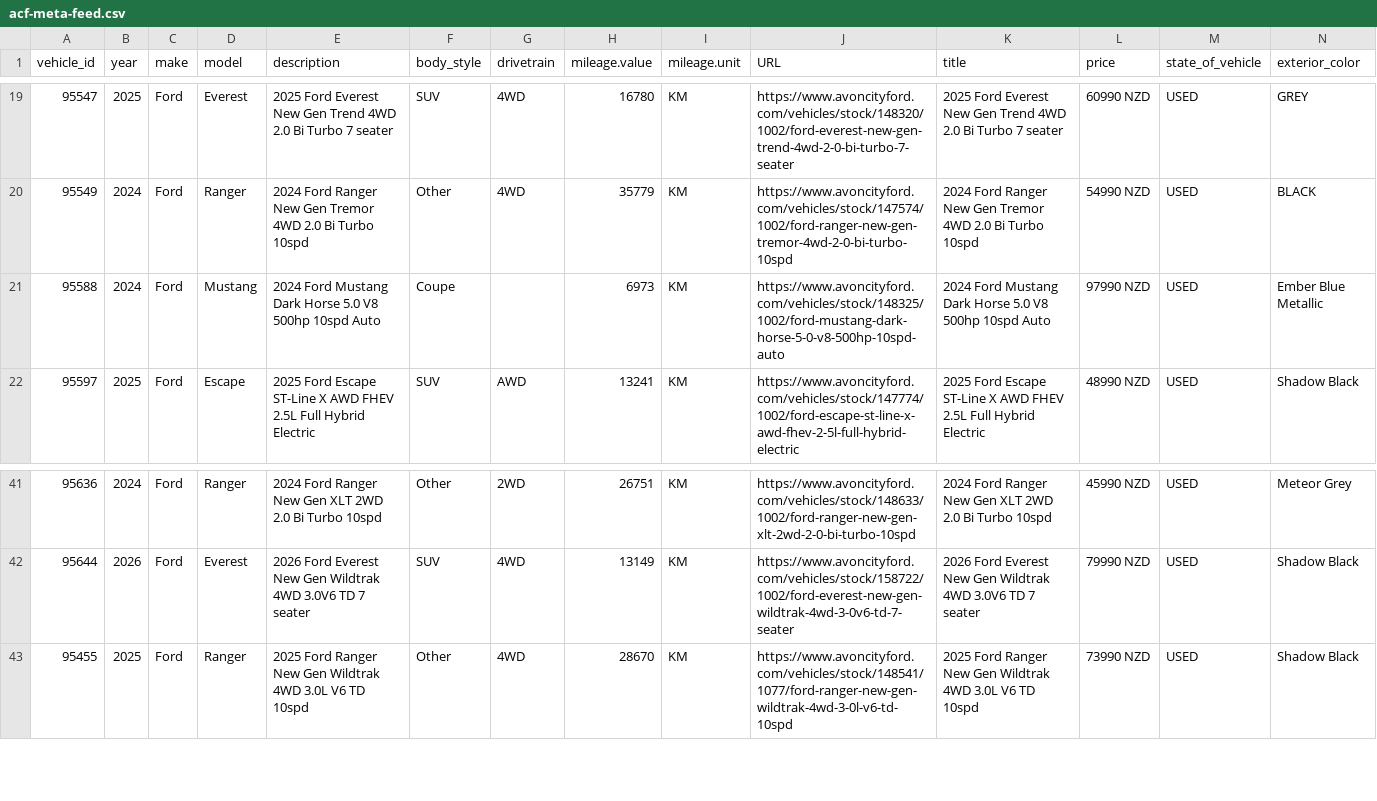
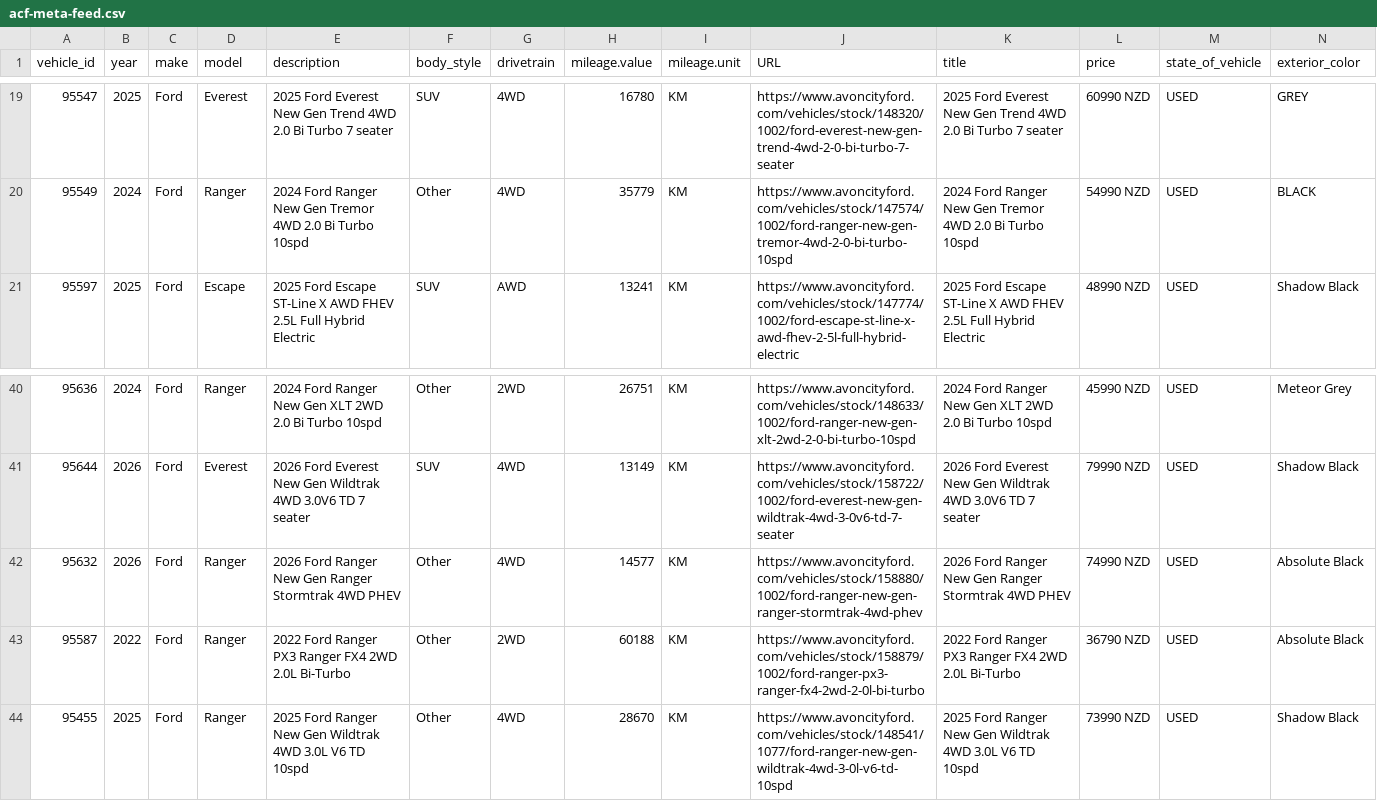
Before and after one commit to AshAcf/acf-meta-feed, a CSV file: public/acf-meta-feed.csv, drawn as a sheet; only a part is shown, gaps mark what is left out; removed rows and columns are numbered as before the commit, all else as after; rows hold the shown columns only; the diff names each change by its address in the sheet, - before the commit and + after, or states it on an @@ line.

Commit message:
Update corrected vehicle feed

```diff
--- a/public/acf-meta-feed.csv
+++ b/public/acf-meta-feed.csv
-row 21: 95588 | 2024 | Ford | Mustang | 2024 Ford Mustang Dark Horse 5.0 V8 500hp 10spd Auto | Coupe |  | 6973 | KM | https://www.avoncityford.com/vehicles/stock/148325/1002/ford-mustang-dark-horse-5-0-v8-500hp-10spd-auto | 2024 Ford Mustang Dark Horse 5.0 V8 500hp 10spd Auto | 97990 NZD | USED | Ember Blue Metallic
+row 42: 95632 | 2026 | Ford | Ranger | 2026 Ford Ranger New Gen Ranger Stormtrak 4WD PHEV | Other | 4WD | 14577 | KM | https://www.avoncityford.com/vehicles/stock/158880/1002/ford-ranger-new-gen-ranger-stormtrak-4wd-phev | 2026 Ford Ranger New Gen Ranger Stormtrak 4WD PHEV | 74990 NZD | USED | Absolute Black
+row 43: 95587 | 2022 | Ford | Ranger | 2022 Ford Ranger PX3 Ranger FX4 2WD 2.0L Bi-Turbo | Other | 2WD | 60188 | KM | https://www.avoncityford.com/vehicles/stock/158879/1002/ford-ranger-px3-ranger-fx4-2wd-2-0l-bi-turbo | 2022 Ford Ranger PX3 Ranger FX4 2WD 2.0L Bi-Turbo | 36790 NZD | USED | Absolute Black
```
Also changed, not shown: 3 other files.
